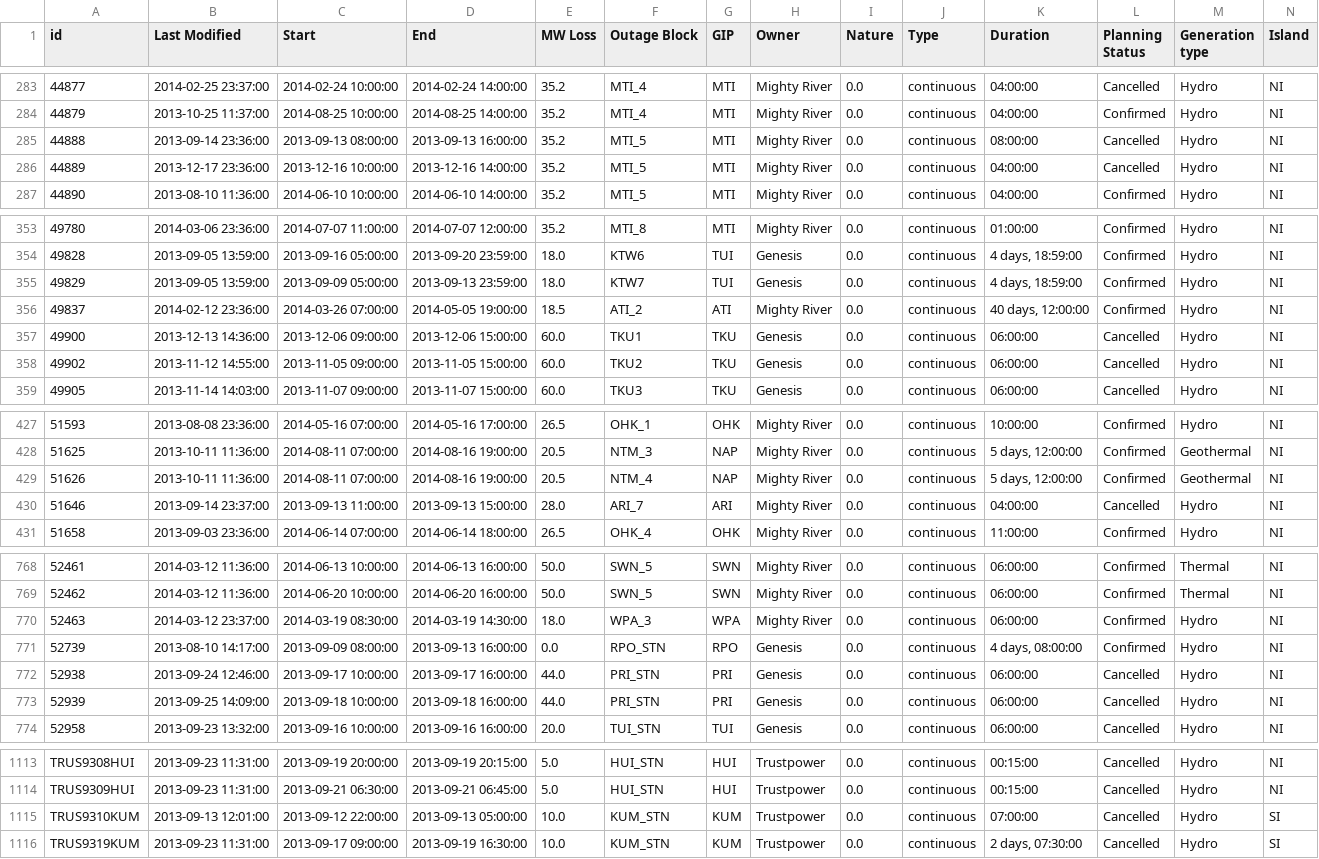
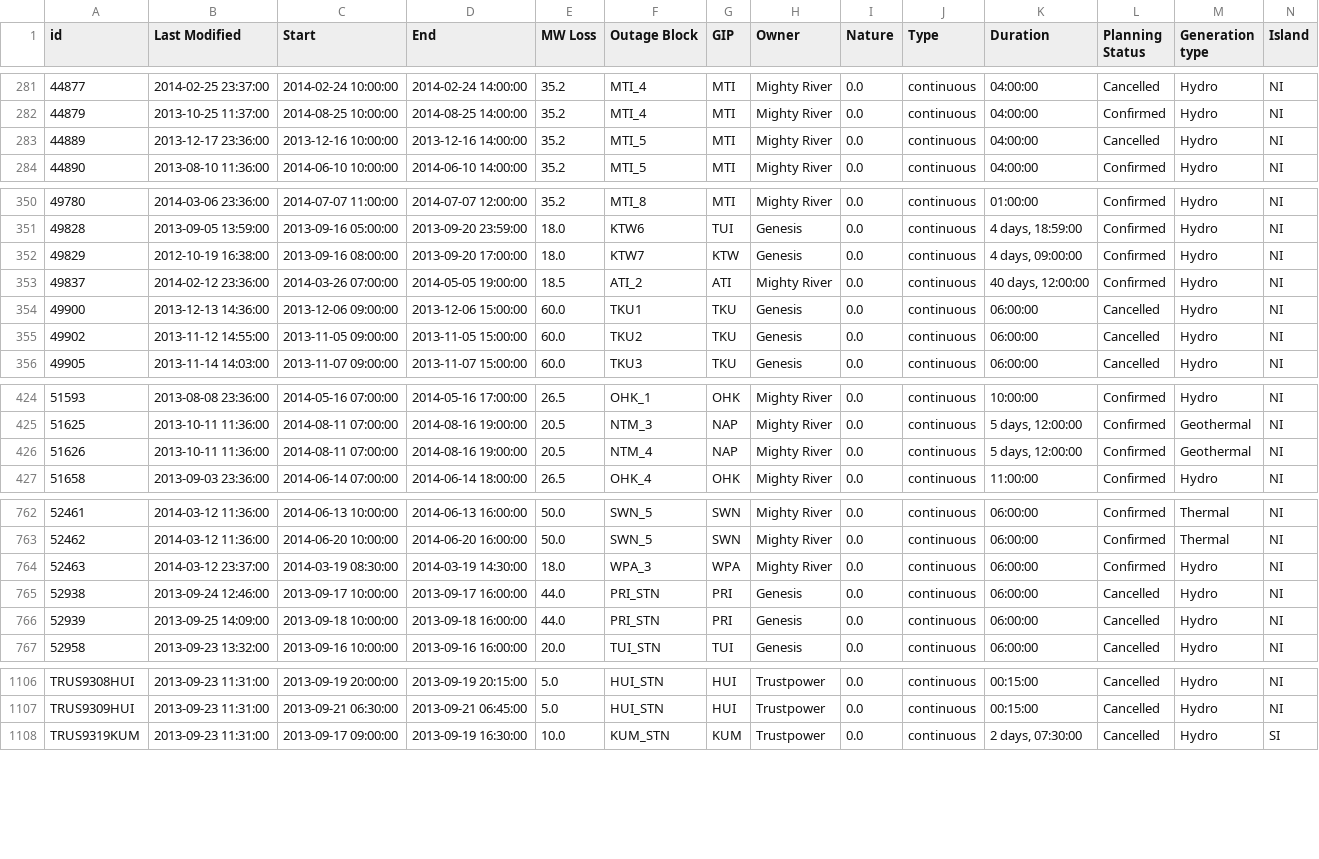
Before and after one commit to ElectricityAuthority/pocp, a CSV file: pocp_data_year.csv, drawn as a sheet; only a part is shown, gaps mark what is left out; the diff covers the shown part only.

```diff
--- a/pocp_data_year.csv
+++ b/pocp_data_year.csv
@@ -284,3 +282,2 @@ id,Last Modified,Start,End,MW Loss,Outage Block,GIP,Owner,Nature,Type,Duration,P
 44879,2013-10-25 11:37:00,2014-08-25 10:00:00,2014-08-25 14:00:00,35.2,MTI_4,MTI,Mighty River,0.0,continuous,04:00:00,Confirmed,Hydro,NI
-44888,2013-09-14 23:36:00,2013-09-13 08:00:00,2013-09-13 16:00:00,35.2,MTI_5,MTI,Mighty River,0.0,continuous,08:00:00,Cancelled,Hydro,NI
 44889,2013-12-17 23:36:00,2013-12-16 10:00:00,2013-12-16 14:00:00,35.2,MTI_5,MTI,Mighty River,0.0,continuous,04:00:00,Cancelled,Hydro,NI
@@ -354,3 +351,3 @@ id,Last Modified,Start,End,MW Loss,Outage Block,GIP,Owner,Nature,Type,Duration,P
 49828,2013-09-05 13:59:00,2013-09-16 05:00:00,2013-09-20 23:59:00,18.0,KTW6,TUI,Genesis,0.0,continuous,"4 days, 18:59:00",Confirmed,Hydro,NI
-49829,2013-09-05 13:59:00,2013-09-09 05:00:00,2013-09-13 23:59:00,18.0,KTW7,TUI,Genesis,0.0,continuous,"4 days, 18:59:00",Confirmed,Hydro,NI
+49829,2012-10-19 16:38:00,2013-09-16 08:00:00,2013-09-20 17:00:00,18.0,KTW7,KTW,Genesis,0.0,continuous,"4 days, 09:00:00",Confirmed,Hydro,NI
 49837,2014-02-12 23:36:00,2014-03-26 07:00:00,2014-05-05 19:00:00,18.5,ATI_2,ATI,Mighty River,0.0,continuous,"40 days, 12:00:00",Confirmed,Hydro,NI
@@ -429,3 +426,2 @@ id,Last Modified,Start,End,MW Loss,Outage Block,GIP,Owner,Nature,Type,Duration,P
 51626,2013-10-11 11:36:00,2014-08-11 07:00:00,2014-08-16 19:00:00,20.5,NTM_4,NAP,Mighty River,0.0,continuous,"5 days, 12:00:00",Confirmed,Geothermal,NI
-51646,2013-09-14 23:37:00,2013-09-13 11:00:00,2013-09-13 15:00:00,28.0,ARI_7,ARI,Mighty River,0.0,continuous,04:00:00,Cancelled,Hydro,NI
 51658,2013-09-03 23:36:00,2014-06-14 07:00:00,2014-06-14 18:00:00,26.5,OHK_4,OHK,Mighty River,0.0,continuous,11:00:00,Confirmed,Hydro,NI
@@ -770,3 +764,2 @@ id,Last Modified,Start,End,MW Loss,Outage Block,GIP,Owner,Nature,Type,Duration,P
 52463,2014-03-12 23:37:00,2014-03-19 08:30:00,2014-03-19 14:30:00,18.0,WPA_3,WPA,Mighty River,0.0,continuous,06:00:00,Confirmed,Hydro,NI
-52739,2013-08-10 14:17:00,2013-09-09 08:00:00,2013-09-13 16:00:00,0.0,RPO_STN,RPO,Genesis,0.0,continuous,"4 days, 08:00:00",Confirmed,Hydro,NI
 52938,2013-09-24 12:46:00,2013-09-17 10:00:00,2013-09-17 16:00:00,44.0,PRI_STN,PRI,Genesis,0.0,continuous,06:00:00,Cancelled,Hydro,NI
@@ -1114,3 +1107,2 @@ TRUS9308HUI,2013-09-23 11:31:00,2013-09-19 20:00:00,2013-09-19 20:15:00,5.0,HUI_
 TRUS9309HUI,2013-09-23 11:31:00,2013-09-21 06:30:00,2013-09-21 06:45:00,5.0,HUI_STN,HUI,Trustpower,0.0,continuous,00:15:00,Cancelled,Hydro,NI
-TRUS9310KUM,2013-09-13 12:01:00,2013-09-12 22:00:00,2013-09-13 05:00:00,10.0,KUM_STN,KUM,Trustpower,0.0,continuous,07:00:00,Cancelled,Hydro,SI
 TRUS9319KUM,2013-09-23 11:31:00,2013-09-17 09:00:00,2013-09-19 16:30:00,10.0,KUM_STN,KUM,Trustpower,0.0,continuous,"2 days, 07:30:00",Cancelled,Hydro,SI
```
Also changed, not shown: 1 added row and 5 removed rows elsewhere in this file, pocp_transmission_data_year.csv, 1 other file.
